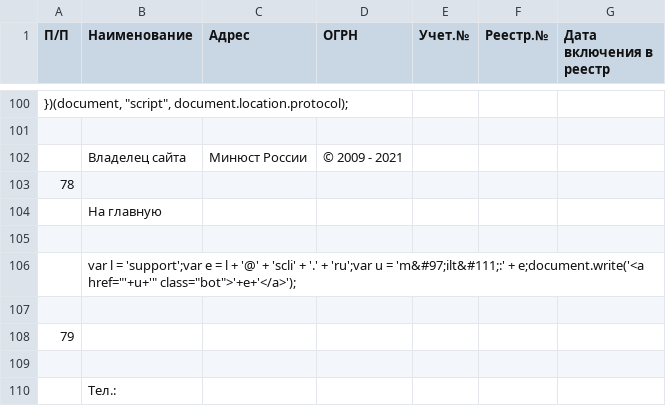
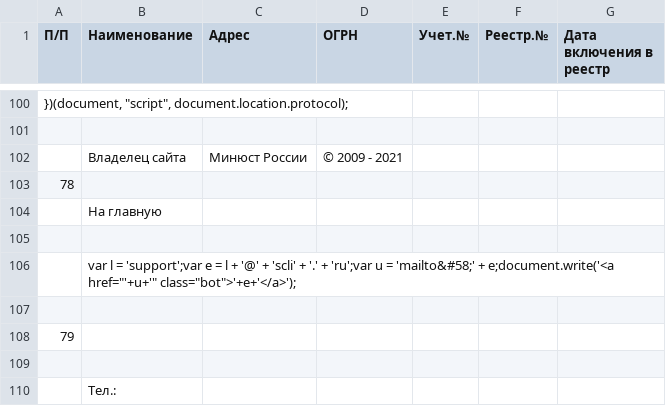
Before and after one commit to IvanProtchenko/inagent_nko, a CSV file: inagent_nko.csv, drawn as a sheet; only a part is shown, gaps mark what is left out; the diff names each change by its address in the sheet, - before the commit and + after, or states it on an @@ line.

Commit message:
auto commit

```diff
--- a/inagent_nko.csv
+++ b/inagent_nko.csv
-B106 (Наименование): …u = 'm&#97;ilt&#111;:' + e;document.write('<a…
+B106 (Наименование): …u = 'mailto&#58;' + e;document.write('<a…
```
